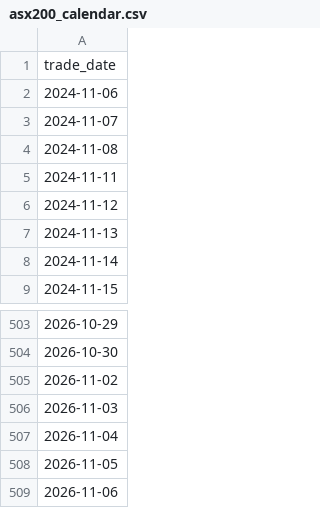
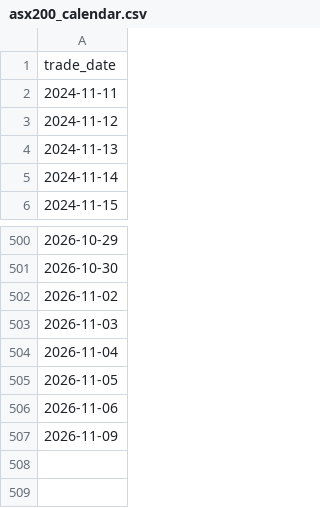
Before and after one commit to Jenniferrr3/rba-asx200-pipeline, a CSV file: data/curated/asx200_calendar.csv, drawn as a sheet; only a part is shown, gaps mark what is left out; removed rows and columns are numbered as before the commit, all else as after; the diff names each change by its address in the sheet, - before the commit and + after, or states it on an @@ line.

```diff
--- a/data/curated/asx200_calendar.csv
+++ b/data/curated/asx200_calendar.csv
-row 2: 2024-11-06
-row 3: 2024-11-07
-row 4: 2024-11-08
+row 507: 2026-11-09
```
Also changed, not shown: data/curated/asx200_daily.csv, data/curated/rba_cash_rate_daily.csv, 8 other files.
